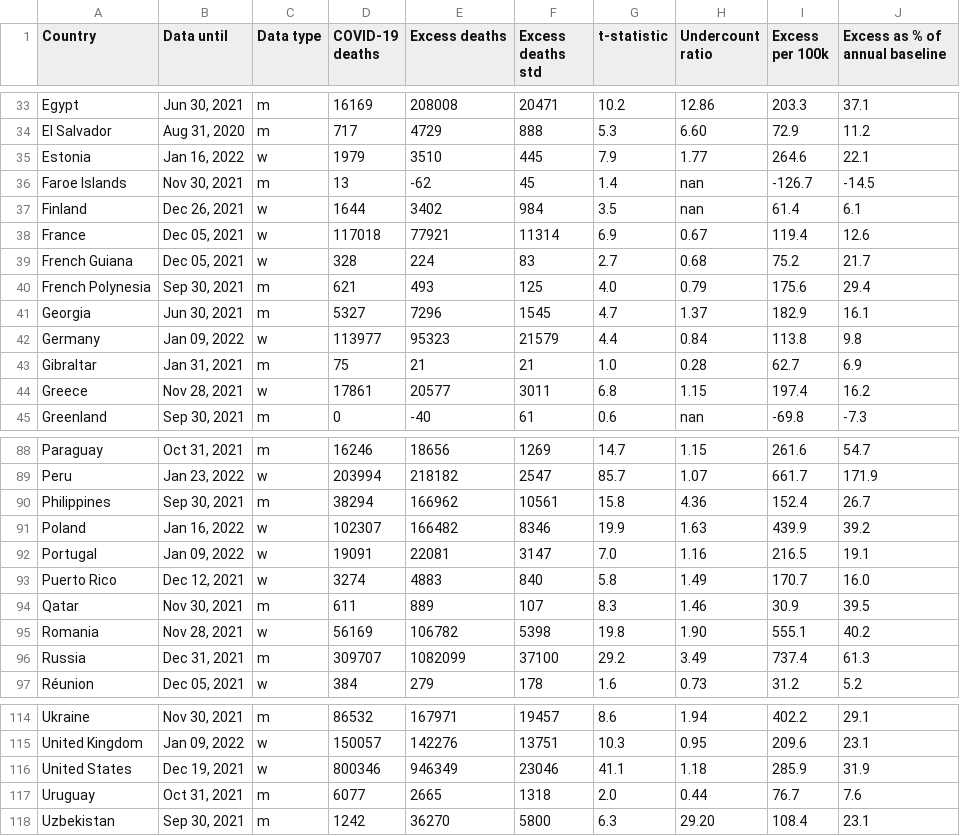
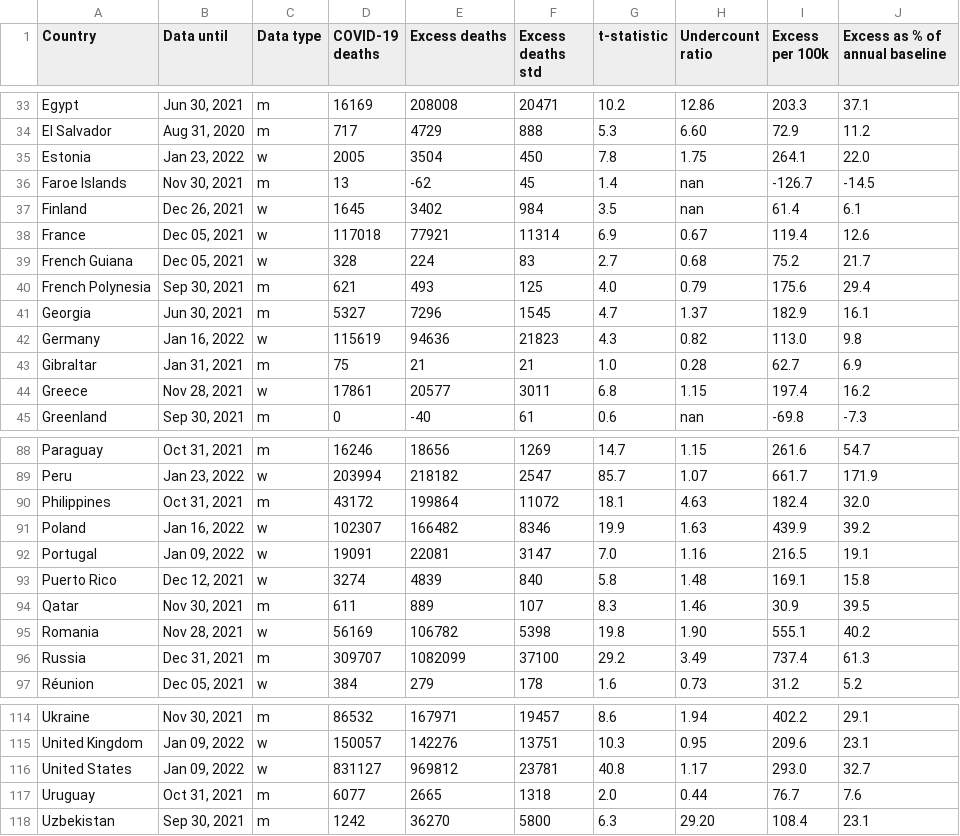
Before and after one commit to dkobak/excess-mortality, a CSV file: excess-mortality.csv, drawn as a sheet; only a part is shown, gaps mark what is left out; the diff covers the shown part only.

```diff
--- a/excess-mortality.csv
+++ b/excess-mortality.csv
@@ -34,5 +34,5 @@ Egypt,"Jun 30, 2021",m,16169,208008,20471,10.2,12.86,203.3,37.1
 El Salvador,"Aug 31, 2020",m,717,4729,888,5.3,6.60,72.9,11.2
-Estonia,"Jan 16, 2022",w,1979,3510,445,7.9,1.77,264.6,22.1
+Estonia,"Jan 23, 2022",w,2005,3504,450,7.8,1.75,264.1,22.0
 Faroe Islands,"Nov 30, 2021",m,13,-62,45,1.4,nan,-126.7,-14.5
-Finland,"Dec 26, 2021",w,1644,3402,984,3.5,nan,61.4,6.1
+Finland,"Dec 26, 2021",w,1645,3402,984,3.5,nan,61.4,6.1
 France,"Dec 05, 2021",w,117018,77921,11314,6.9,0.67,119.4,12.6
@@ -41,3 +41,3 @@ French Polynesia,"Sep 30, 2021",m,621,493,125,4.0,0.79,175.6,29.4
 Georgia,"Jun 30, 2021",m,5327,7296,1545,4.7,1.37,182.9,16.1
-Germany,"Jan 09, 2022",w,113977,95323,21579,4.4,0.84,113.8,9.8
+Germany,"Jan 16, 2022",w,115619,94636,21823,4.3,0.82,113.0,9.8
 Gibraltar,"Jan 31, 2021",m,75,21,21,1.0,0.28,62.7,6.9
@@ -89,6 +89,6 @@ Paraguay,"Oct 31, 2021",m,16246,18656,1269,14.7,1.15,261.6,54.7
 Peru,"Jan 23, 2022",w,203994,218182,2547,85.7,1.07,661.7,171.9
-Philippines,"Sep 30, 2021",m,38294,166962,10561,15.8,4.36,152.4,26.7
+Philippines,"Oct 31, 2021",m,43172,199864,11072,18.1,4.63,182.4,32.0
 Poland,"Jan 16, 2022",w,102307,166482,8346,19.9,1.63,439.9,39.2
 Portugal,"Jan 09, 2022",w,19091,22081,3147,7.0,1.16,216.5,19.1
-Puerto Rico,"Dec 12, 2021",w,3274,4883,840,5.8,1.49,170.7,16.0
+Puerto Rico,"Dec 12, 2021",w,3274,4839,840,5.8,1.48,169.1,15.8
 Qatar,"Nov 30, 2021",m,611,889,107,8.3,1.46,30.9,39.5
@@ -115,3 +115,3 @@ Ukraine,"Nov 30, 2021",m,86532,167971,19457,8.6,1.94,402.2,29.1
 United Kingdom,"Jan 09, 2022",w,150057,142276,13751,10.3,0.95,209.6,23.1
-United States,"Dec 19, 2021",w,800346,946349,23046,41.1,1.18,285.9,31.9
+United States,"Jan 09, 2022",w,831127,969812,23781,40.8,1.17,293.0,32.7
 Uruguay,"Oct 31, 2021",m,6077,2665,1318,2.0,0.44,76.7,7.6
```
Also changed, not shown: 21 edited cells elsewhere in this file, excess-mortality-2020.csv, excess-mortality-timeseries.csv, 25 other files.
